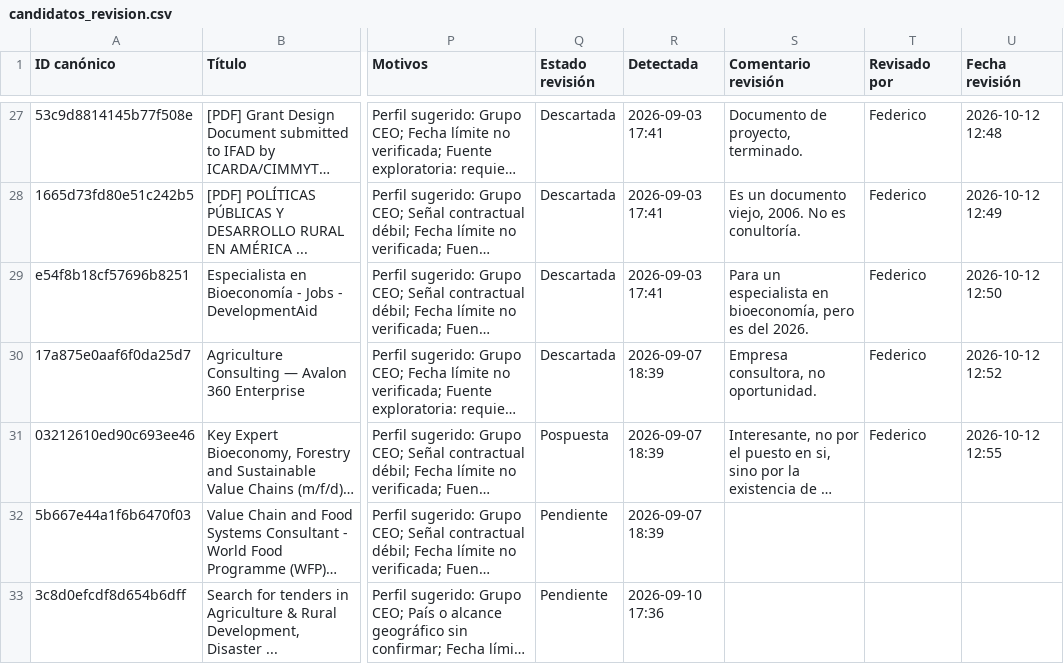
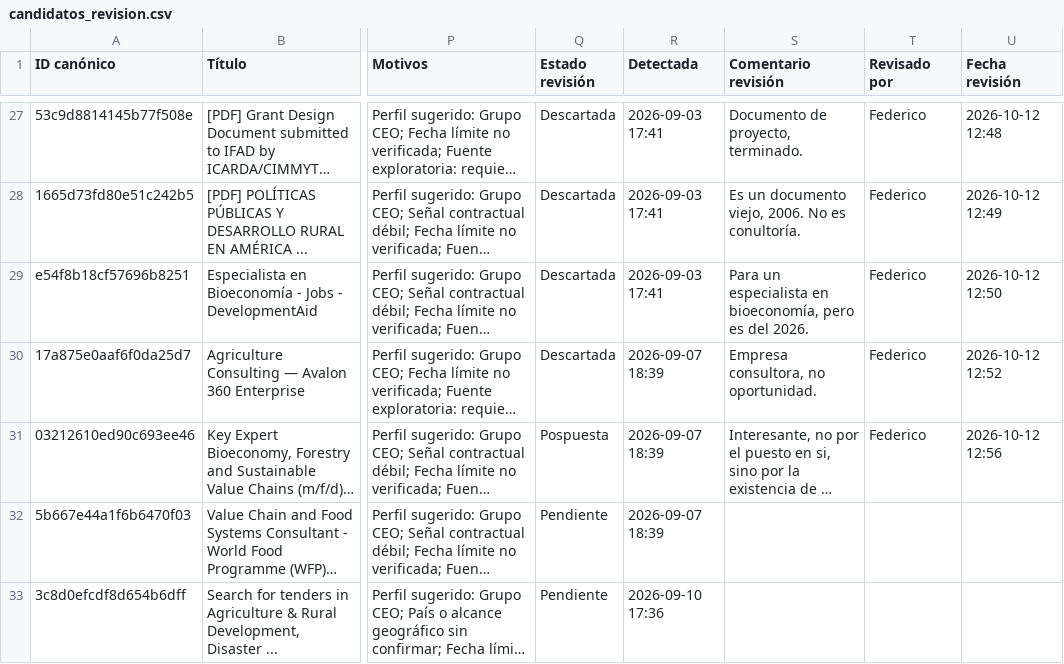
Before and after one commit to fedevillarreal78-hub/ceo-consultorias, a CSV file: candidatos_revision.csv, drawn as a sheet; only a part is shown, gaps mark what is left out; long unchanged cells end in …; the diff names each change by its address in the sheet, - before the commit and + after, or states it on an @@ line.

Commit message:
Revisión de candidato: Posponer (2026-10-12 12:56)

```diff
--- a/candidatos_revision.csv
+++ b/candidatos_revision.csv
-U31 (Fecha revisión): 2026-10-12 12:55
+U31 (Fecha revisión): 2026-10-12 12:56
```
